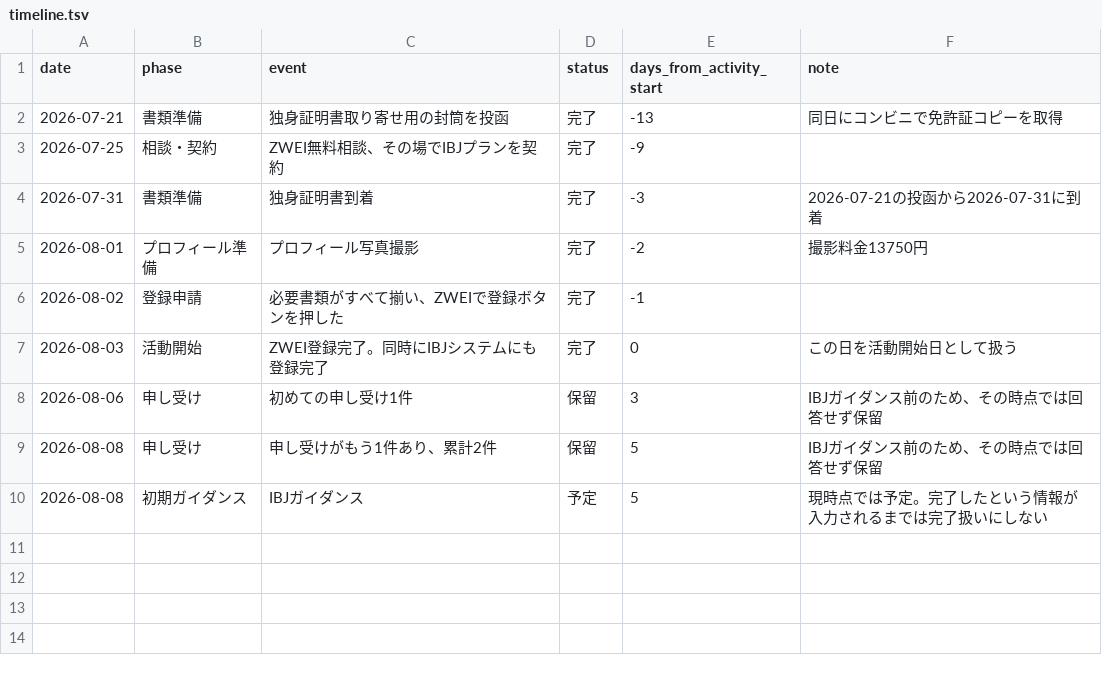
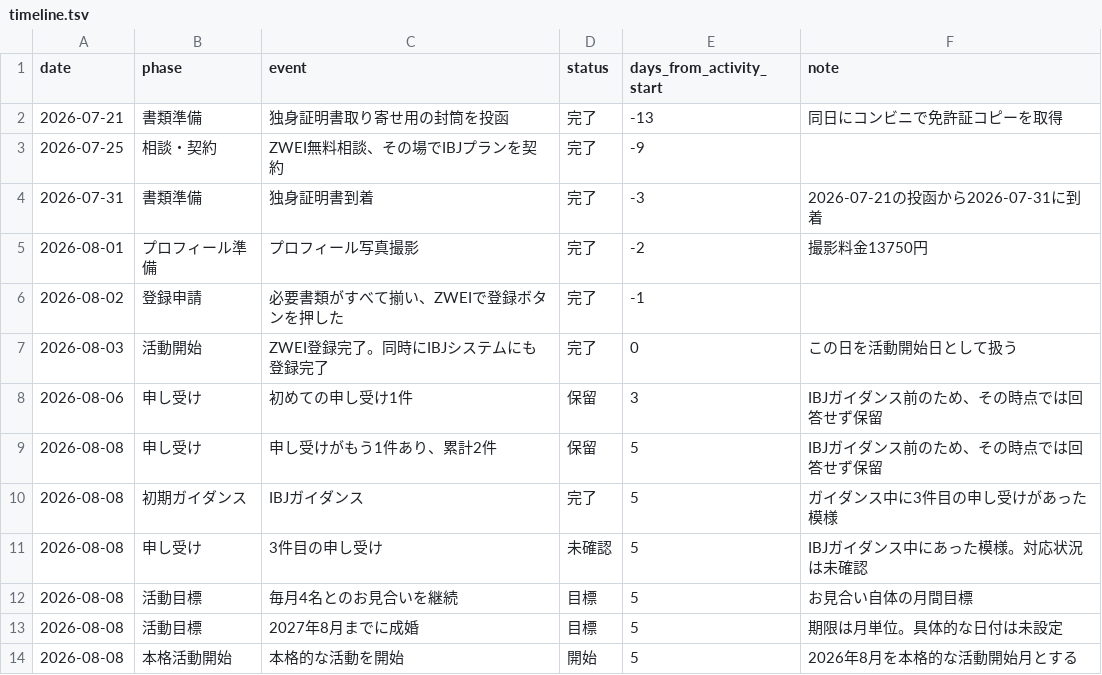
Before and after one commit to u8BCYcRF/enlog, a TSV file: data/timeline.tsv, drawn as a sheet.

```diff
--- a/data/timeline.tsv
+++ b/data/timeline.tsv
@@ -9,2 +9,6 @@ date	phase	event	status	days_from_activity_start	note
 2026-08-08	申し受け	申し受けがもう1件あり、累計2件	保留	5	IBJガイダンス前のため、その時点では回答せず保留
-2026-08-08	初期ガイダンス	IBJガイダンス	予定	5	現時点では予定。完了したという情報が入力されるまでは完了扱いにしない
+2026-08-08	初期ガイダンス	IBJガイダンス	完了	5	ガイダンス中に3件目の申し受けがあった模様
+2026-08-08	申し受け	3件目の申し受け	未確認	5	IBJガイダンス中にあった模様。対応状況は未確認
+2026-08-08	活動目標	毎月4名とのお見合いを継続	目標	5	お見合い自体の月間目標
+2026-08-08	活動目標	2027年8月までに成婚	目標	5	期限は月単位。具体的な日付は未設定
+2026-08-08	本格活動開始	本格的な活動を開始	開始	5	2026年8月を本格的な活動開始月とする
```
Also changed, not shown: 4 other files.
